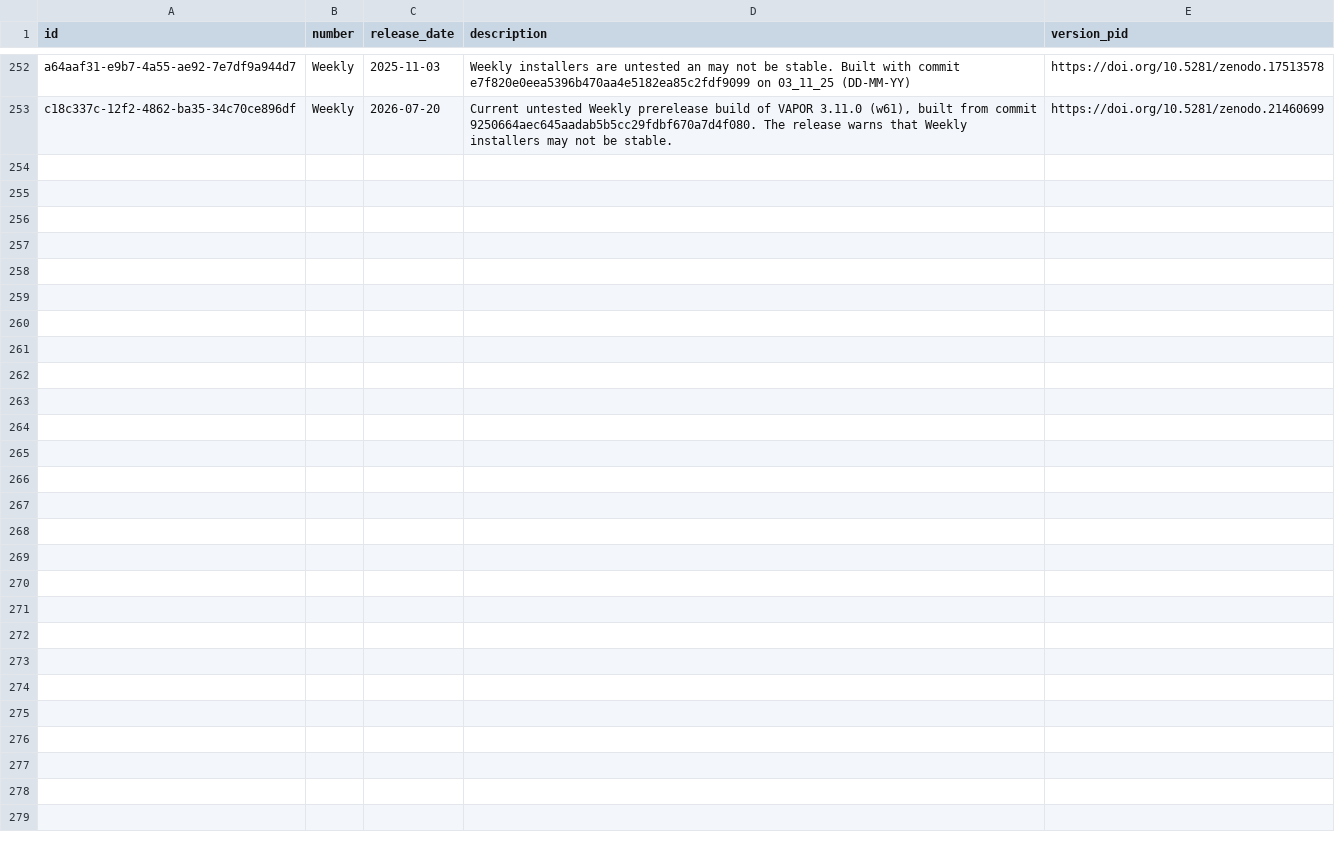
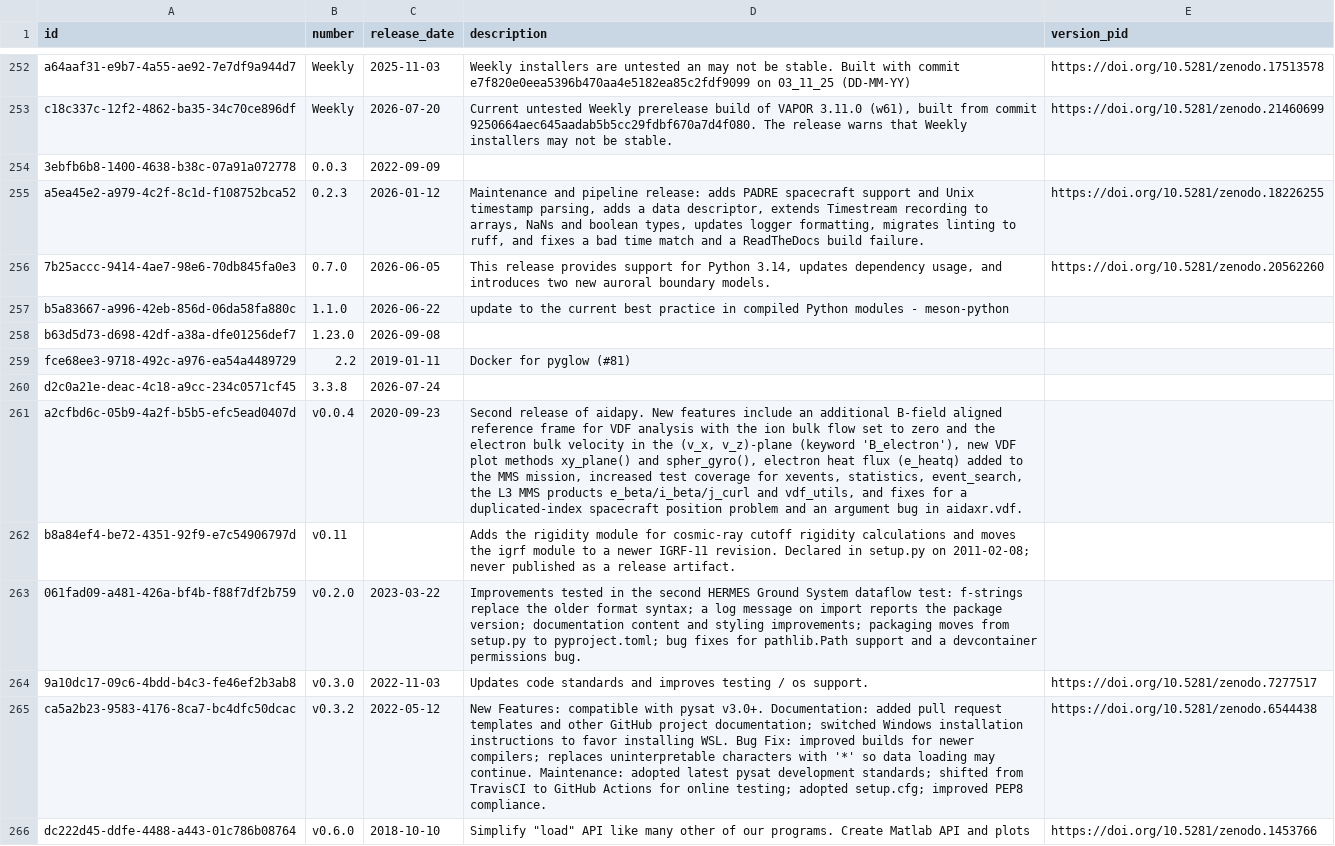
Before and after one commit to Heliophysics-Software-Search-Interface/hssi-website, a CSV file: django/website/config/db/software_version.csv, drawn as a sheet; only a part is shown, gaps mark what is left out; the diff covers the shown part only; the diff names each change by its address in the sheet, - before the commit and + after, or states it on an @@ line.

Commit message:
Update seed CSVs to the issue #70 metadata refresh
Promotion 2 of the metadata campaign: bring the seed CSVs up to the
refreshed metadata for the 51 entries tracked in #70, plus the commit-pinned
logo URLs from the #91 batch for 21 further entries.

The 51 entries' values are the ones recorded in their canonical dossiers and
already applied and roundtrip-verified against the localhost catalogue. The
shared entity rows those entries bind to come with them: author ORCIDs,
corrected Organization rows, two retitled Award rows, and six SPASE-backed
Instrument/Observatory name and abbreviation fixes.

Reconciled to a minimal diff against the current snapshot: rows keep their
existing order and identifiers, unchanged multi-value cells keep their
existing ordering, and through-table integer primary keys are reused for
every pair that already existed, so only genuinely new rows take new ids.
Production's repo status badge URLs, submission_info timestamps, submitter
and curator tables are carried through untouched.

Verified before commit: exactly 72 software rows change and no other; zero
dangling references across every table; author lists, functionality, regions
and phenomena identical in content and sort order to the applied state; every
referenced instrument and observatory carries a SPASE identifier; and every
author ORCID asserted by a dossier is stored, the single exception being a
deactivated iD that apexpy's dossier documents as deliberately not stored.
A full wipe-and-replace import into a disposable database reproduces all 27
files byte-identically apart from the expected global date_modified reset.

Refs #94, #70

```diff
--- a/django/website/config/db/software_version.csv
+++ b/django/website/config/db/software_version.csv
+row 254: 3ebfb6b8-1400-4638-b38c-07a91a072778 | 0.0.3 | 2022-09-09
+row 255: a5ea45e2-a979-4c2f-8c1d-f108752bca52 | 0.2.3 | 2026-01-12 | Maintenance and pipeline release: adds PADRE spacecraft support and Unix timestamp parsing, adds a data descriptor, extends Timestream recording to arrays, NaNs and boolean types, updates logger formatting, migrates linting to ruff, and fixes a bad time match and a ReadTheDocs build failure. | https://doi.org/10.5281/zenodo.18226255
+row 256: 7b25accc-9414-4ae7-98e6-70db845fa0e3 | 0.7.0 | 2026-06-05 | This release provides support for Python 3.14, updates dependency usage, and introduces two new auroral boundary models. | https://doi.org/10.5281/zenodo.20562260
+row 257: b5a83667-a996-42eb-856d-06da58fa880c | 1.1.0 | 2026-06-22 | update to the current best practice in compiled Python modules - meson-python
+row 258: b63d5d73-d698-42df-a38a-dfe01256def7 | 1.23.0 | 2026-09-08
+row 259: fce68ee3-9718-492c-a976-ea54a4489729 | 2.2 | 2019-01-11 | Docker for pyglow (#81)
+row 260: d2c0a21e-deac-4c18-a9cc-234c0571cf45 | 3.3.8 | 2026-07-24
+row 261: a2cfbd6c-05b9-4a2f-b5b5-efc5ead0407d | v0.0.4 | 2020-09-23 | Second release of aidapy. New features include an additional B-field aligned reference frame for VDF analysis with the ion bulk flow set to zero and the electron bulk velocity in the (v_x, v_z)-plane (keyword 'B_electron'), new VDF plot methods xy_plane() and spher_gyro(), electron heat flux (e_heatq) added to the MMS mission, increased test coverage for xevents, statistics, event_search, the L3 MMS products e_beta/i_beta/j_curl and vdf_utils, and fixes for a duplicated-index spacecraft position problem and an argument bug in aidaxr.vdf.
+row 262: b8a84ef4-be72-4351-92f9-e7c54906797d | v0.11 |  | Adds the rigidity module for cosmic-ray cutoff rigidity calculations and moves the igrf module to a newer IGRF-11 revision. Declared in setup.py on 2011-02-08; never published as a release artifact.
+row 263: 061fad09-a481-426a-bf4b-f88f7df2b759 | v0.2.0 | 2023-03-22 | Improvements tested in the second HERMES Ground System dataflow test: f-strings replace the older format syntax; a log message on import reports the package version; documentation content and styling improvements; packaging moves from setup.py to pyproject.toml; bug fixes for pathlib.Path support and a devcontainer permissions bug.
+row 264: 9a10dc17-09c6-4bdd-b4c3-fe46ef2b3ab8 | v0.3.0 | 2022-11-03 | Updates code standards and improves testing / os support. | https://doi.org/10.5281/zenodo.7277517
+row 265: ca5a2b23-9583-4176-8ca7-bc4dfc50dcac | v0.3.2 | 2022-05-12 | New Features: compatible with pysat v3.0+. Documentation: added pull request templates and other GitHub project documentation; switched Windows installation instructions to favor installing WSL. Bug Fix: improved builds for newer compilers; replaces uninterpretable characters with '*' so data loading may continue. Maintenance: adopted latest pysat development standards; shifted from TravisCI to GitHub Actions for online testing; adopted setup.cfg; improved PEP8 compliance. | https://doi.org/10.5281/zenodo.6544438
+row 266: dc222d45-ddfe-4488-a443-01c786b08764 | v0.6.0 | 2018-10-10 | Simplify "load" API like many other of our programs. Create Matlab API and plots | https://doi.org/10.5281/zenodo.1453766
```
Also changed, not shown: 13 added rows elsewhere in this file, django/website/config/db/keyword.csv, django/website/config/db/organization.csv, 9 other files.
